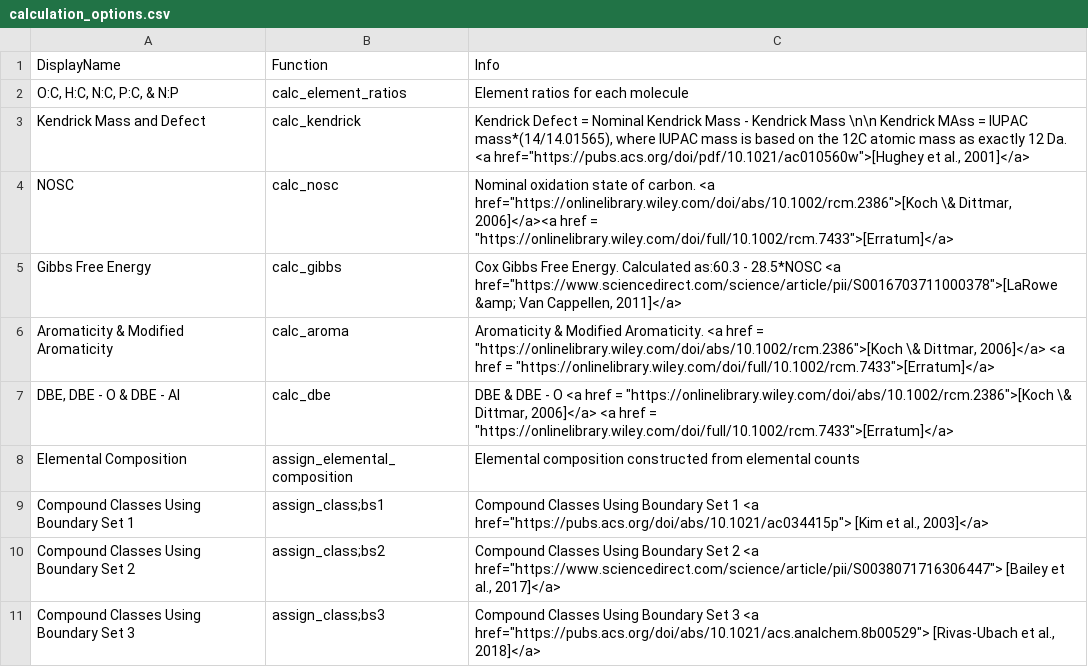
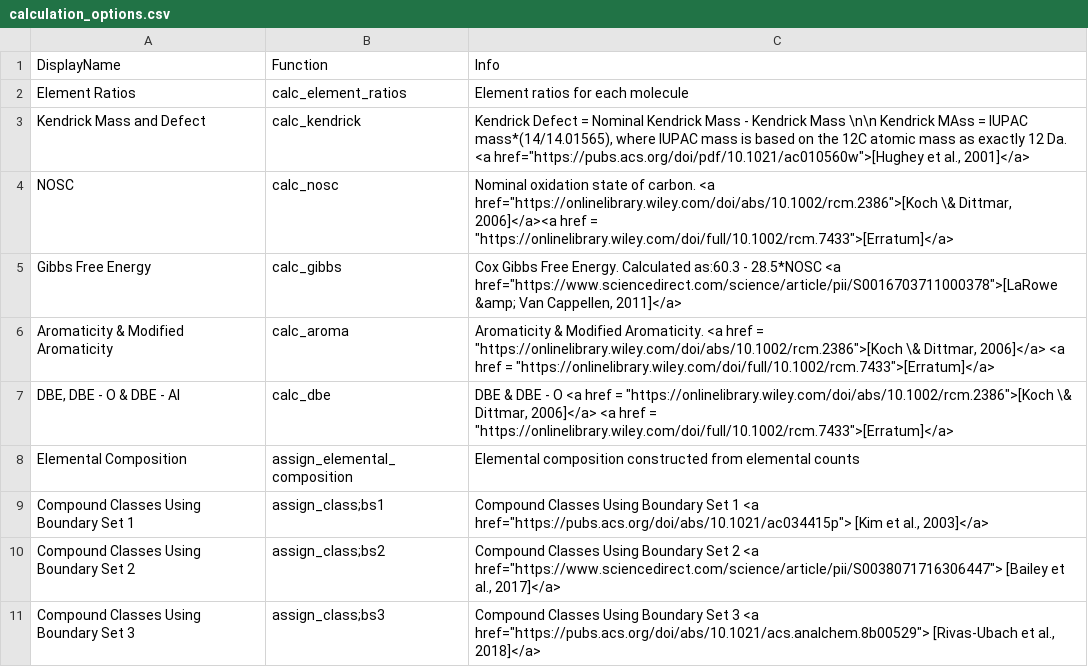
Before and after one commit to EMSL-Computing/FREDA, a CSV file: calculation_options.csv, drawn as a sheet.

Commit message:
Updated preprocessing/ratio-calculation for all elements. Fixed upload reference for CHNOSP

```diff
--- a/calculation_options.csv
+++ b/calculation_options.csv
@@ -1,3 +1,3 @@
 "DisplayName","Function","Info"
-"O:C, H:C, N:C, P:C, & N:P","calc_element_ratios","Element ratios for each molecule"
+"Element Ratios","calc_element_ratios","Element ratios for each molecule"
 "Kendrick Mass and Defect","calc_kendrick","Kendrick Defect = Nominal Kendrick Mass - Kendrick Mass \n\n Kendrick MAss = IUPAC mass*(14/14.01565), where IUPAC mass is based on the 12C atomic mass as exactly 12 Da. <a href=""https://pubs.acs.org/doi/pdf/10.1021/ac010560w"">[Hughey et al., 2001]</a>"
```
Also changed, not shown: 4 other files.
